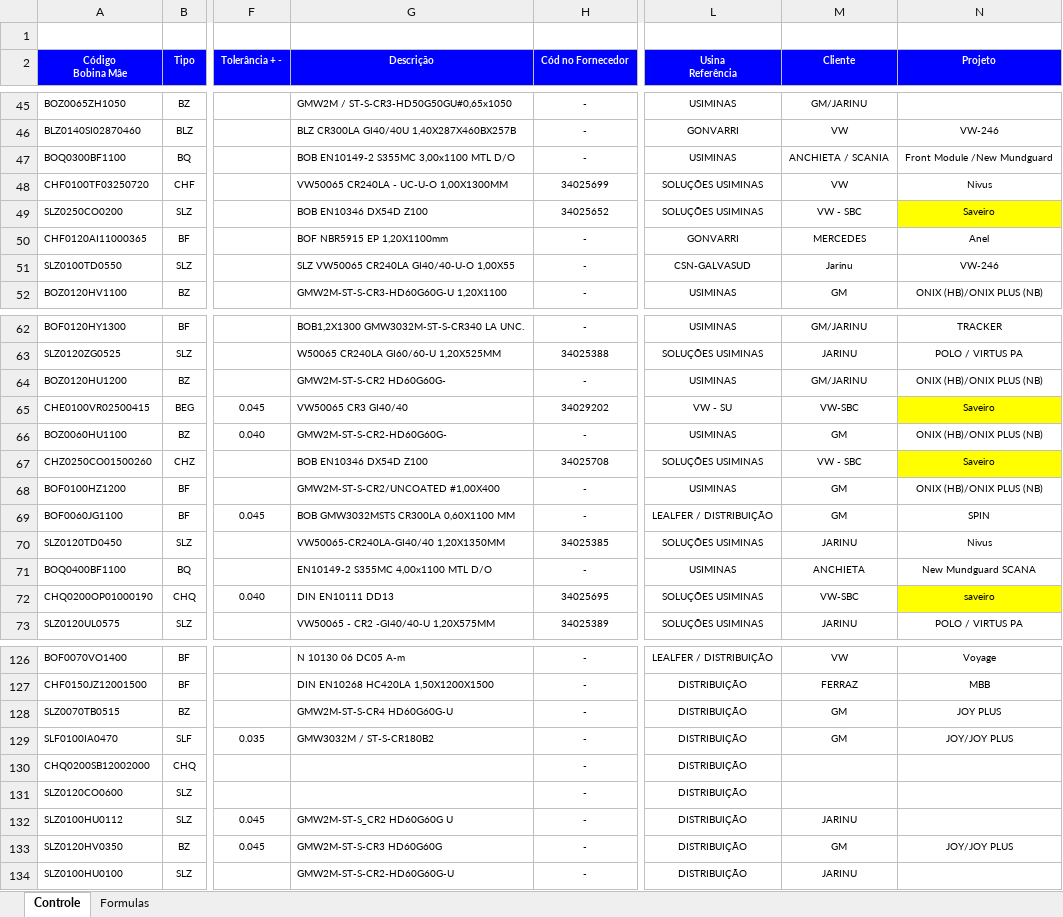
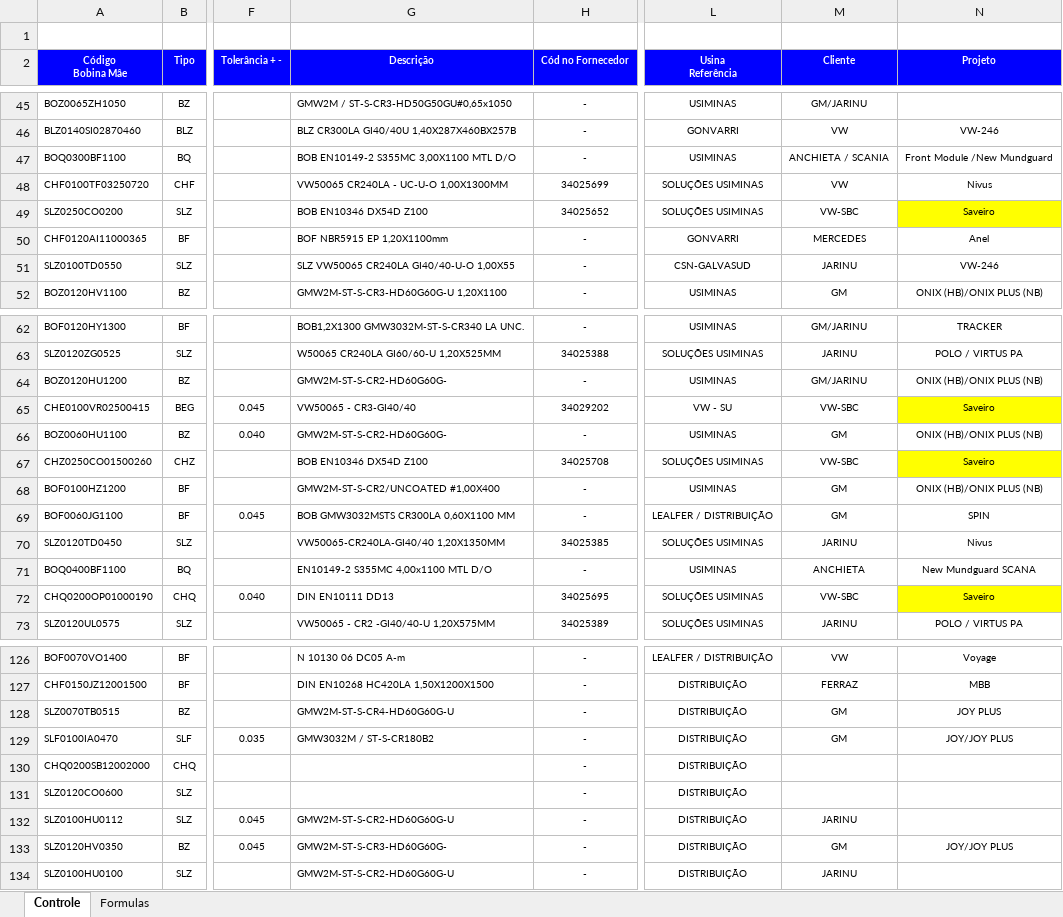
Before and after one commit to GabrielGustavoDeSouza/dashboard-bobinas, an Excel workbook: data/dados_atuais.xlsx, sheet Controle, drawn as a sheet; only a part is shown, gaps mark what is left out; values as stored, in another font and other column widths than the file's, no borders; charts and pictures and conditional formats not drawn; the diff covers the shown part only; the diff names each change by its address in the sheet, - before the commit and + after, or states it on an @@ line.

Commit message:
Atualização de dados: Controle Resumo - Base BSW (3).xlsx (12/06/2026 12:05)

```diff
--- a/data/dados_atuais.xlsx (sheet Controle)
+++ b/data/dados_atuais.xlsx (sheet Controle)
-G47 (Descrição): BOB EN10149-2 S355MC 3,00x1100 MTL D/O
+G47 (Descrição): BOB EN10149-2 S355MC 3,00X1100 MTL D/O
-M49 (Cliente): VW - SBC
+M49 (Cliente): VW-SBC
-M51 (Cliente): Jarinu
+M51 (Cliente): JARINU
-G64 (Descrição): GMW2M-ST-S-CR2 HD60G60G-
+G64 (Descrição): GMW2M-ST-S-CR2-HD60G60G-
-G65 (Descrição): VW50065 CR3 GI40/40
+G65 (Descrição): VW50065 - CR3-GI40/40
-M67 (Cliente): VW - SBC
+M67 (Cliente): VW-SBC
-N72 (Projeto): saveiro
+N72 (Projeto): Saveiro
-G128 (Descrição): GMW2M-ST-S-CR4 HD60G60G-U
+G128 (Descrição): GMW2M-ST-S-CR4-HD60G60G-U
-G132 (Descrição): GMW2M-ST-S_CR2 HD60G60G U
+G132 (Descrição): GMW2M-ST-S-CR2-HD60G60G-U
-G133 (Descrição): GMW2M-ST-S-CR3 HD60G60G
+G133 (Descrição): GMW2M-ST-S-CR3-HD60G60G-
```
Also changed, not shown: 56 edited cells elsewhere in this sheet, sheet Formulas, hidden cells, charts or pictures.
